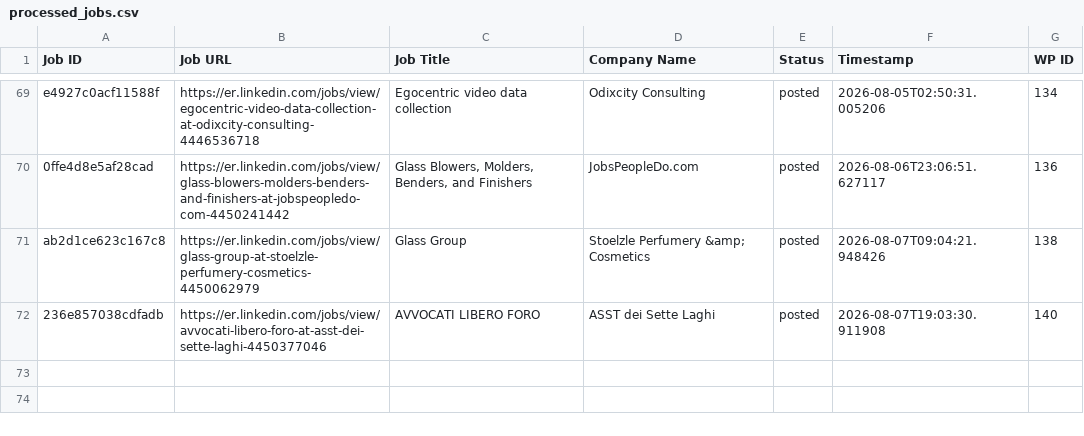
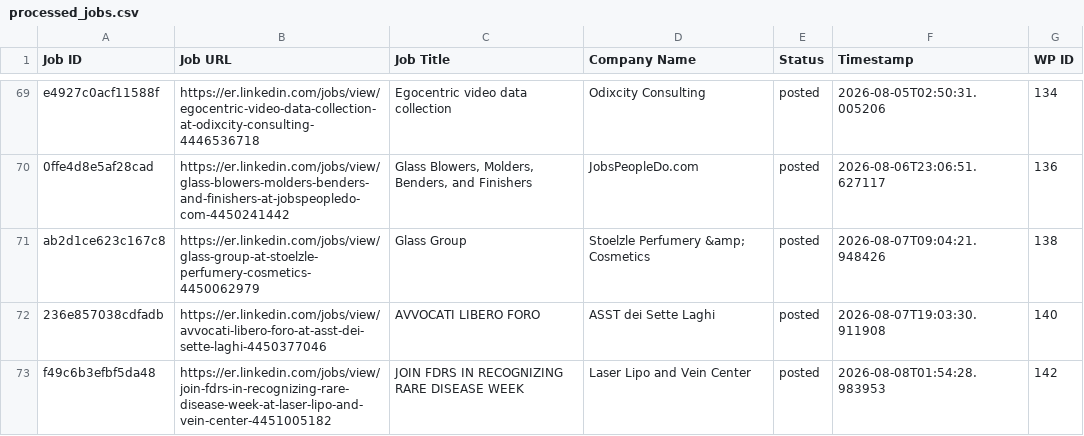
Before and after one commit to innovationinc2000/er, a CSV file: processed_jobs.csv, drawn as a sheet; only a part is shown, gaps mark what is left out; the diff names each change by its address in the sheet, - before the commit and + after, or states it on an @@ line.

```diff
--- a/processed_jobs.csv
+++ b/processed_jobs.csv
+row 73: f49c6b3efbf5da48 | https://er.linkedin.com/jobs/view/join-fdrs-in-recognizing-rare-disease-week-at-laser-lipo-and-vein-center-4451005182 | JOIN FDRS IN RECOGNIZING RARE DISEASE WEEK | Laser Lipo and Vein Center | posted | 2026-08-08T01:54:28.983953 | 142
```
